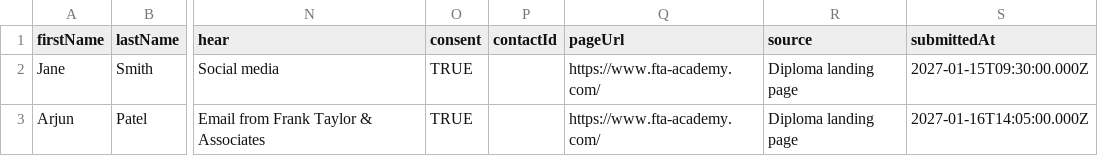
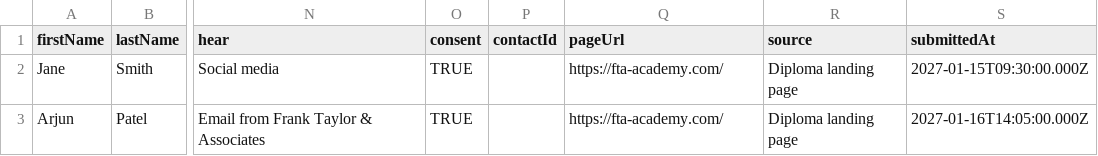
Before and after one commit to Mego9410/FTA-Diploma, a CSV file: wix-integration/DiplomaRegistrations.csv, drawn as a sheet; only a part is shown, gaps mark what is left out; the diff names each change by its address in the sheet, - before the commit and + after, or states it on an @@ line.

```diff
--- a/wix-integration/DiplomaRegistrations.csv
+++ b/wix-integration/DiplomaRegistrations.csv
-Q2:Q3 (pageUrl): https://www.fta-academy.com/
+Q2:Q3 (pageUrl): https://fta-academy.com/
```
Also changed, not shown: 4 other files.
